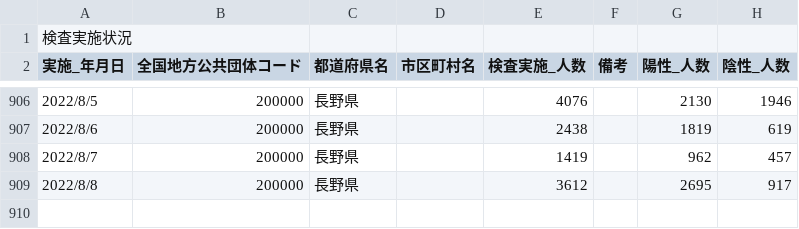
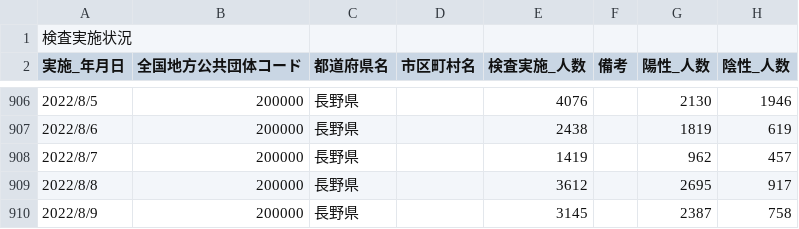
Before and after one commit to wataruoguchi/covid19_nagano_csv_to_json, a CSV file: src/.encoded/200000_nagano_covid19_test_count.csv, drawn as a sheet; only a part is shown, gaps mark what is left out.

```diff
--- a/src/.encoded/200000_nagano_covid19_test_count.csv
+++ b/src/.encoded/200000_nagano_covid19_test_count.csv
@@ -909 +909,2 @@
 2022/8/8,200000,長野県,,3612,,2695,917
+2022/8/9,200000,長野県,,3145,,2387,758
```
Also changed, not shown: src/.encoded/test_count.csv, 3 other files.
